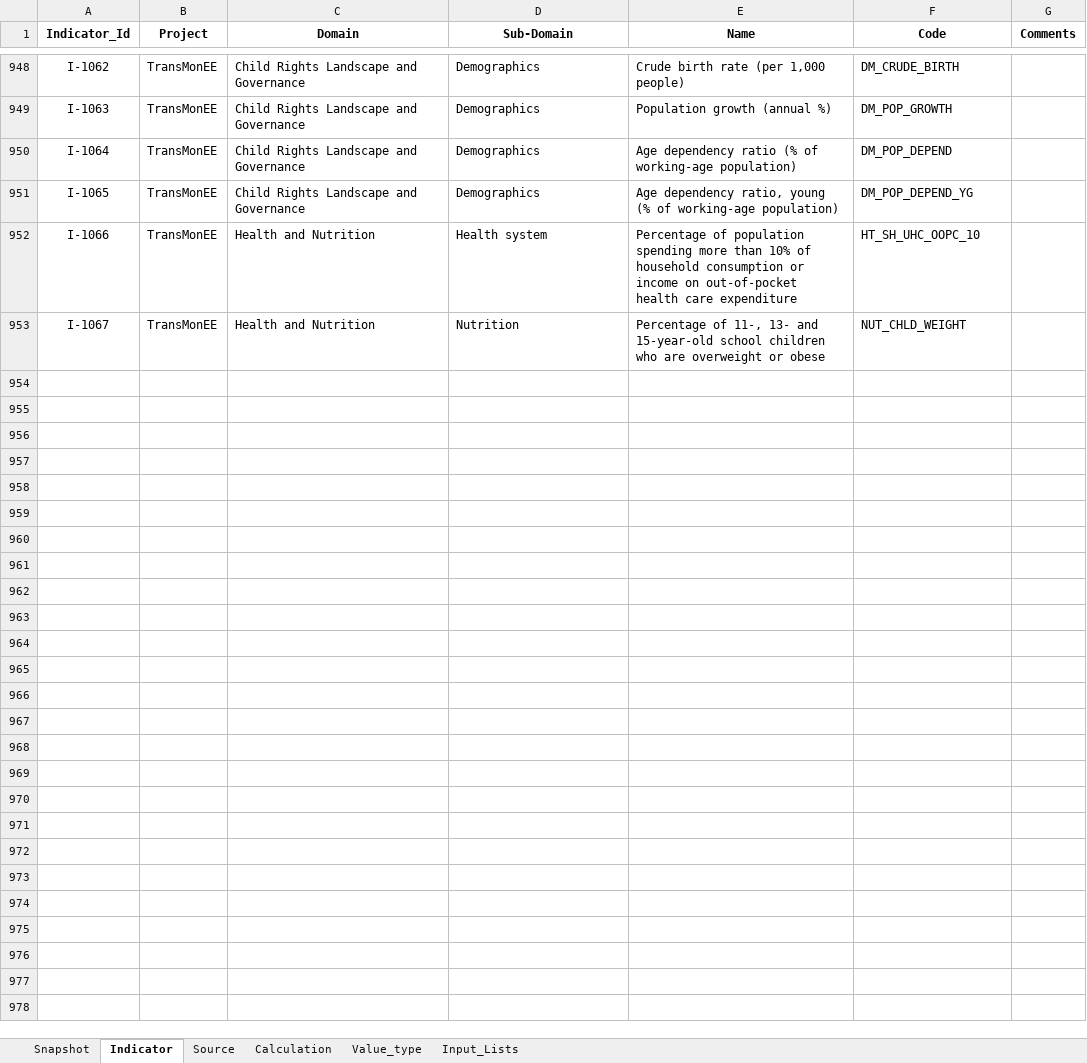
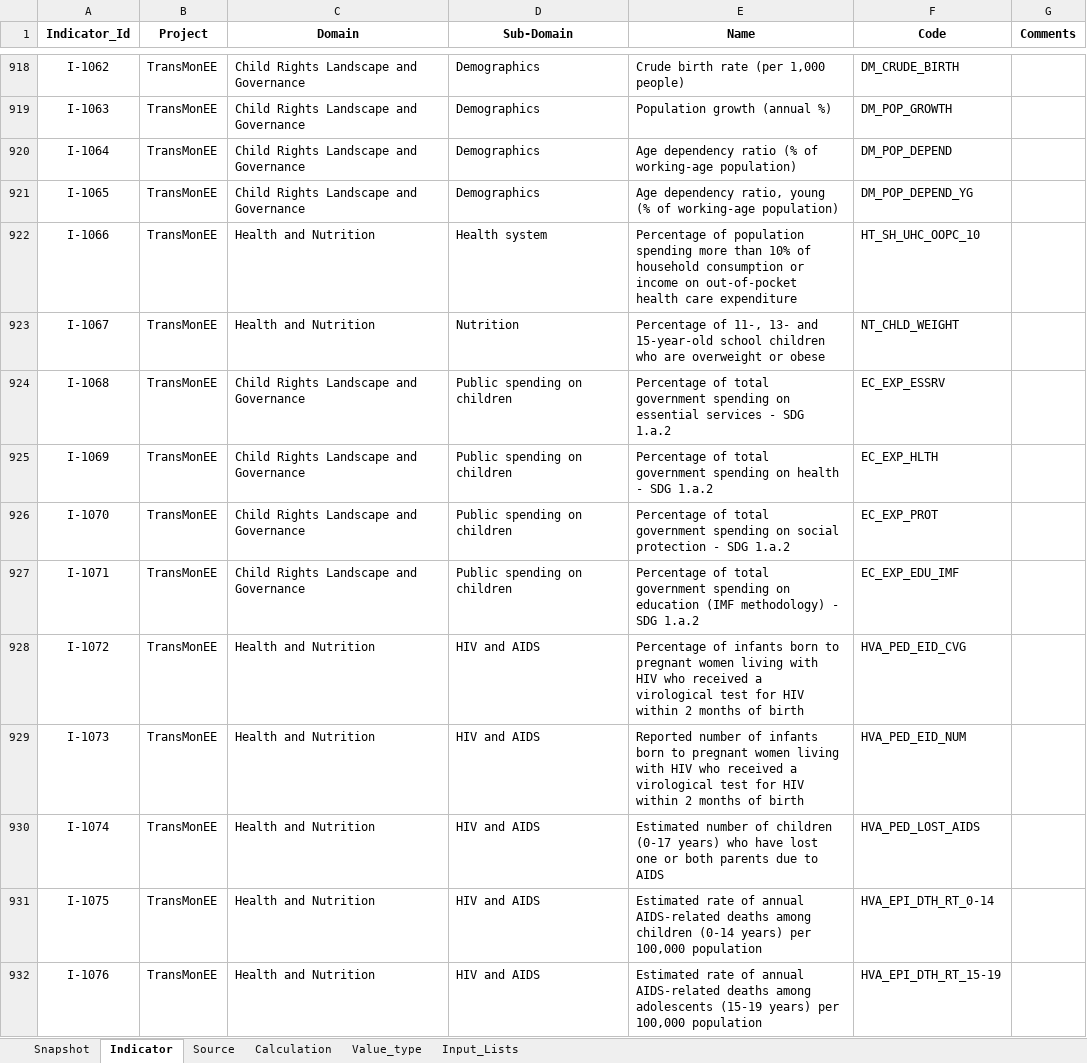
Before and after one commit to unicef-drp/dash, an Excel workbook: dash_service/static/indicator_dictionary_TM_v8.xlsx, sheet Indicator, drawn as a sheet; only a part is shown, gaps mark what is left out; values as stored, in another font and other column widths than the file's, no borders; conditional formats not drawn; addresses are those after the commit; the diff covers the shown part only; the diff names each change by its address in the sheet, - before the commit and + after, or states it on an @@ line.

Commit message:
New indicators added

```diff
--- a/dash_service/static/indicator_dictionary_TM_v8.xlsx (sheet Indicator)
+++ b/dash_service/static/indicator_dictionary_TM_v8.xlsx (sheet Indicator)
-F923 (Code): NUT_CHLD_WEIGHT
+F923 (Code): NT_CHLD_WEIGHT
+row 924: I-1068 | TransMonEE | Child Rights Landscape and Governance | Public spending on children | Percentage of total government spending on essential services - SDG 1.a.2 | EC_EXP_ESSRV
+row 925: I-1069 | TransMonEE | Child Rights Landscape and Governance | Public spending on children | Percentage of total government spending on health - SDG 1.a.2 | EC_EXP_HLTH
+row 926: I-1070 | TransMonEE | Child Rights Landscape and Governance | Public spending on children | Percentage of total government spending on social protection - SDG 1.a.2 | EC_EXP_PROT
+row 927: I-1071 | TransMonEE | Child Rights Landscape and Governance | Public spending on children | Percentage of total government spending on education (IMF methodology) - SDG 1.a.2 | EC_EXP_EDU_IMF
+row 928: I-1072 | TransMonEE | Health and Nutrition | HIV and AIDS | Percentage of infants born to pregnant women living with HIV who received a virological test for HIV within 2 months of birth | HVA_PED_EID_CVG
+row 929: I-1073 | TransMonEE | Health and Nutrition | HIV and AIDS | Reported number of infants born to pregnant women living with HIV who received a virological test for HIV within 2 months of birth | HVA_PED_EID_NUM
+row 930: I-1074 | TransMonEE | Health and Nutrition | HIV and AIDS | Estimated number of children (0-17 years) who have lost one or both parents due to AIDS | HVA_PED_LOST_AIDS
+row 931: I-1075 | TransMonEE | Health and Nutrition | HIV and AIDS | Estimated rate of annual AIDS-related deaths among children (0-14 years) per 100,000 population | HVA_EPI_DTH_RT_0-14
+row 932: I-1076 | TransMonEE | Health and Nutrition | HIV and AIDS | Estimated rate of annual AIDS-related deaths among adolescents (15-19 years) per 100,000 population | HVA_EPI_DTH_RT_15-19
```
Also changed, not shown: 26 added rows, 30 removed rows and 6 edited cells elsewhere in this sheet, sheet Snapshot, sheet Source, formulas that keep their value, 5 other files.
